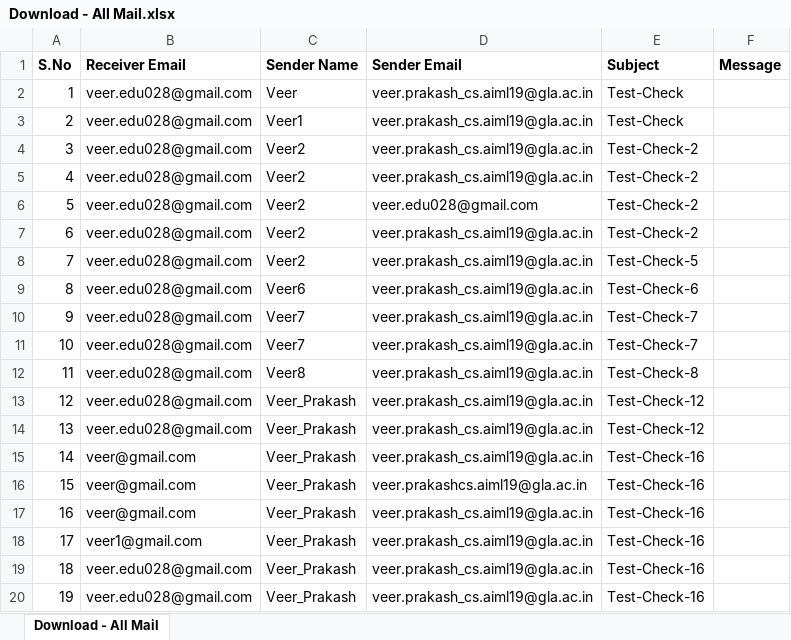
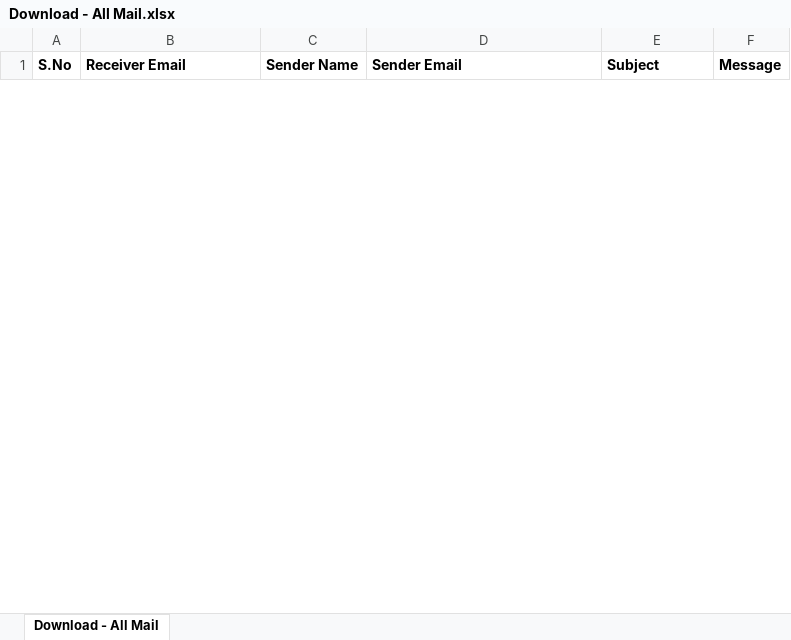
Before and after one commit to veerprakash28/NodeJS-Assignment, an Excel workbook: Download - All Mail.xlsx, sheet Download - All Mail, drawn as a sheet; only a part is shown; values as stored, in another font and other column widths than the file's, no borders; removed rows and columns are numbered as before the commit, all else as after; the diff covers the shown part only; the diff names each change by its address in the sheet, - before the commit and + after, or states it on an @@ line.

Commit message:
Added Sending Mail UI and error page

```diff
--- a/Download - All Mail.xlsx (sheet Download - All Mail)
+++ b/Download - All Mail.xlsx (sheet Download - All Mail)
-row 2: 1 | veer.edu028@gmail.com | Veer | veer.prakash_cs.aiml19@gla.ac.in | Test-Check
-row 3: 2 | veer.edu028@gmail.com | Veer1 | veer.prakash_cs.aiml19@gla.ac.in | Test-Check
-row 4: 3 | veer.edu028@gmail.com | Veer2 | veer.prakash_cs.aiml19@gla.ac.in | Test-Check-2
-row 5: 4 | veer.edu028@gmail.com | Veer2 | veer.prakash_cs.aiml19@gla.ac.in | Test-Check-2
-row 6: 5 | veer.edu028@gmail.com | Veer2 | veer.edu028@gmail.com | Test-Check-2
-row 7: 6 | veer.edu028@gmail.com | Veer2 | veer.prakash_cs.aiml19@gla.ac.in | Test-Check-2
-row 8: 7 | veer.edu028@gmail.com | Veer2 | veer.prakash_cs.aiml19@gla.ac.in | Test-Check-5
-row 9: 8 | veer.edu028@gmail.com | Veer6 | veer.prakash_cs.aiml19@gla.ac.in | Test-Check-6
-row 10: 9 | veer.edu028@gmail.com | Veer7 | veer.prakash_cs.aiml19@gla.ac.in | Test-Check-7
-row 11: 10 | veer.edu028@gmail.com | Veer7 | veer.prakash_cs.aiml19@gla.ac.in | Test-Check-7
-row 12: 11 | veer.edu028@gmail.com | Veer8 | veer.prakash_cs.aiml19@gla.ac.in | Test-Check-8
-row 13: 12 | veer.edu028@gmail.com | Veer_Prakash | veer.prakash_cs.aiml19@gla.ac.in | Test-Check-12
-row 14: 13 | veer.edu028@gmail.com | Veer_Prakash | veer.prakash_cs.aiml19@gla.ac.in | Test-Check-12
-row 15: 14 | veer@gmail.com | Veer_Prakash | veer.prakash_cs.aiml19@gla.ac.in | Test-Check-16
-row 16: 15 | veer@gmail.com | Veer_Prakash | veer.prakashcs.aiml19@gla.ac.in | Test-Check-16
-row 17: 16 | veer@gmail.com | Veer_Prakash | veer.prakash_cs.aiml19@gla.ac.in | Test-Check-16
-row 18: 17 | veer1@gmail.com | Veer_Prakash | veer.prakash_cs.aiml19@gla.ac.in | Test-Check-16
-row 19: 18 | veer.edu028@gmail.com | Veer_Prakash | veer.prakash_cs.aiml19@gla.ac.in | Test-Check-16
-row 20: 19 | veer.edu028@gmail.com | Veer_Prakash | veer.prakash_cs.aiml19@gla.ac.in | Test-Check-16
```
Also changed, not shown: 5 added rows and 21 removed rows elsewhere in this sheet, 10 other files.
